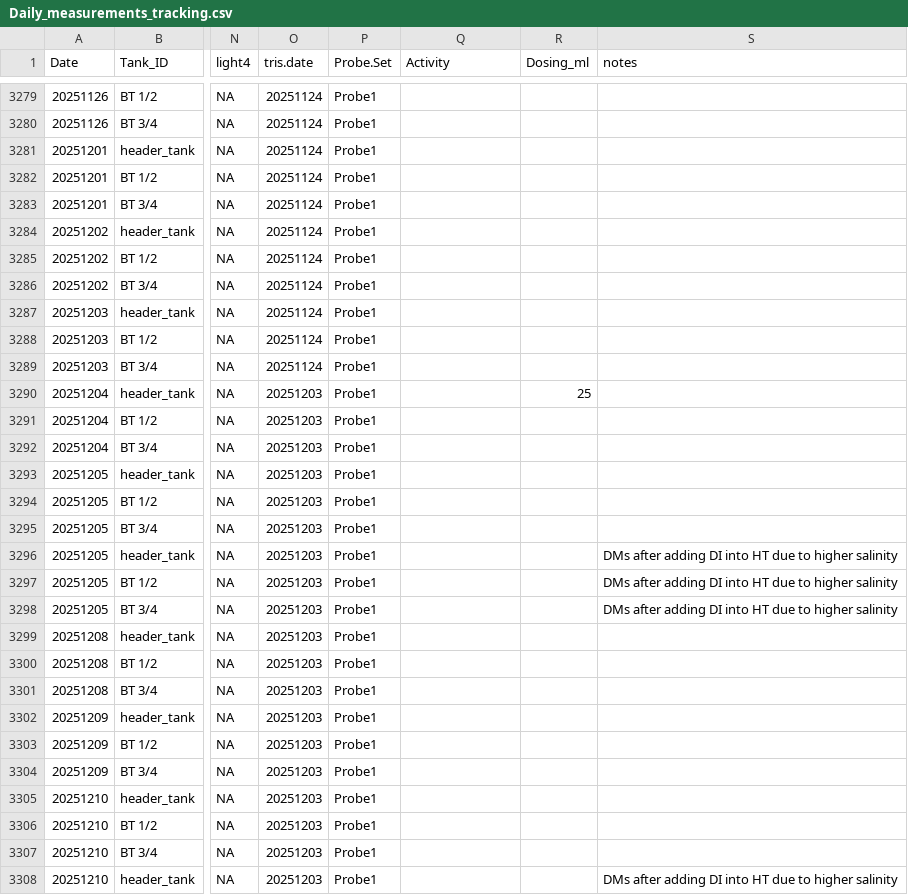
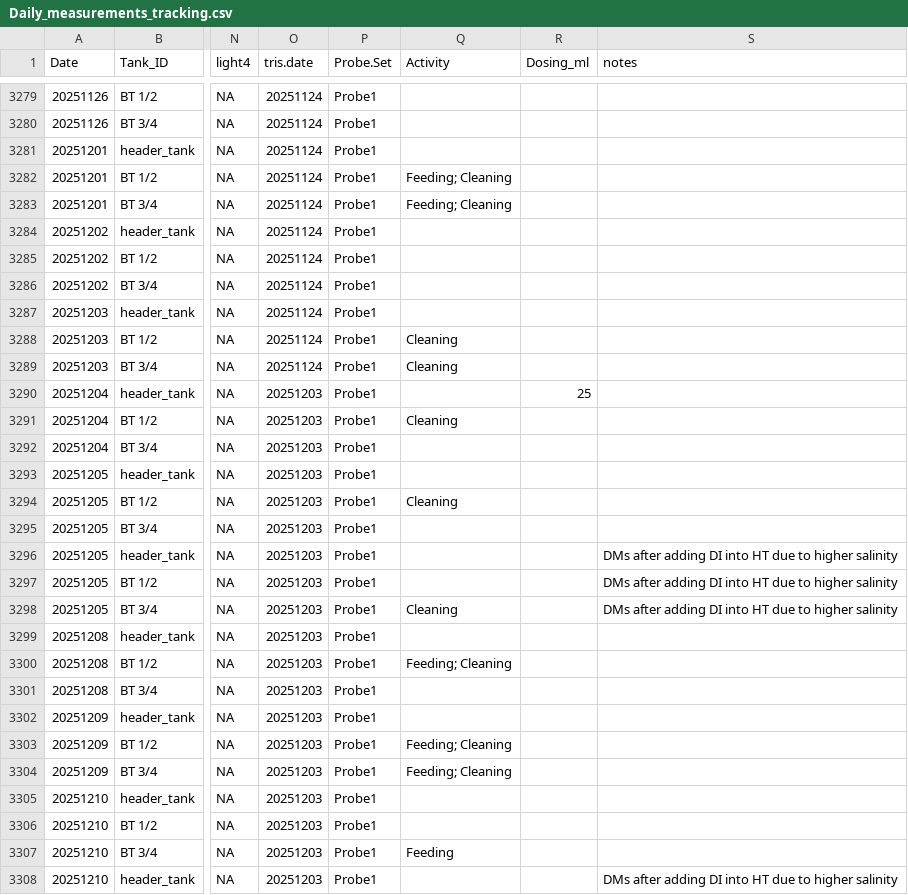
Before and after one commit to Putnam-Lab/CBLS_Wetlab, a CSV file: Data/Daily_measurements_tracking.csv, drawn as a sheet; only a part is shown, gaps mark what is left out; the diff covers the shown part only; the diff names each change by its address in the sheet, - before the commit and + after, or states it on an @@ line.

Commit message:
updating activity

```diff
--- a/Data/Daily_measurements_tracking.csv
+++ b/Data/Daily_measurements_tracking.csv
-Q3282:Q3283 (Activity): (empty)
+Q3282:Q3283 (Activity): Feeding; Cleaning
-Q3288:Q3289 (Activity): (empty)
+Q3288:Q3289 (Activity): Cleaning
-Q3291 (Activity): (empty)
+Q3291 (Activity): Cleaning
-Q3294 (Activity): (empty)
+Q3294 (Activity): Cleaning
-Q3298 (Activity): (empty)
+Q3298 (Activity): Cleaning
-Q3300 (Activity): (empty)
+Q3300 (Activity): Feeding; Cleaning
-Q3303:Q3304 (Activity): (empty)
+Q3303:Q3304 (Activity): Feeding; Cleaning
-Q3307 (Activity): (empty)
+Q3307 (Activity): Feeding
```
Also changed, not shown: 47 edited cells elsewhere in this file.
